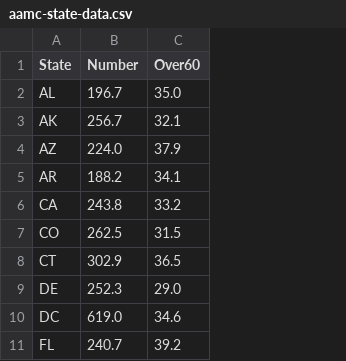
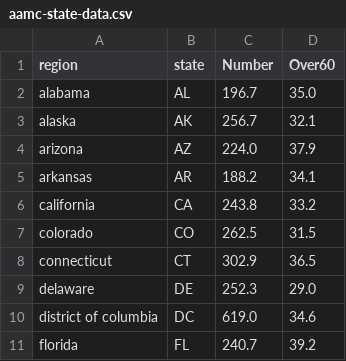
Before and after one commit to rrrlw/covid-primary-care, a CSV file: aamc-state-data.csv, drawn as a sheet; only a part is shown; addresses are those after the commit; the diff names each change by its address in the sheet, - before the commit and + after, or states it on an @@ line.

```diff
--- a/aamc-state-data.csv
+++ b/aamc-state-data.csv
+column A (region), rows 2-11: alabama | alaska | arizona | arkansas | california | colorado | connecticut | delaware | district of columbia | florida
-B1: State
+B1: state
```
Also changed, not shown: 3 other files.
